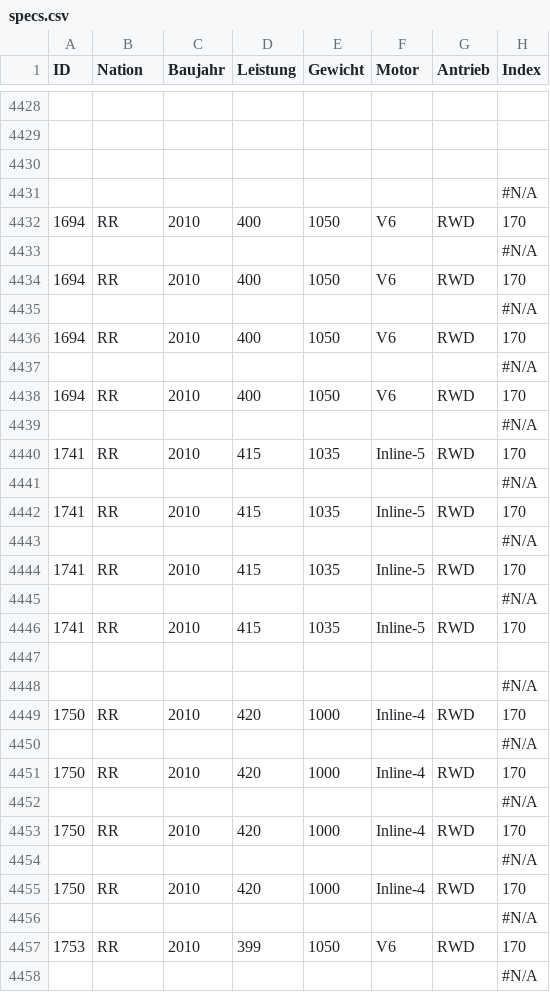
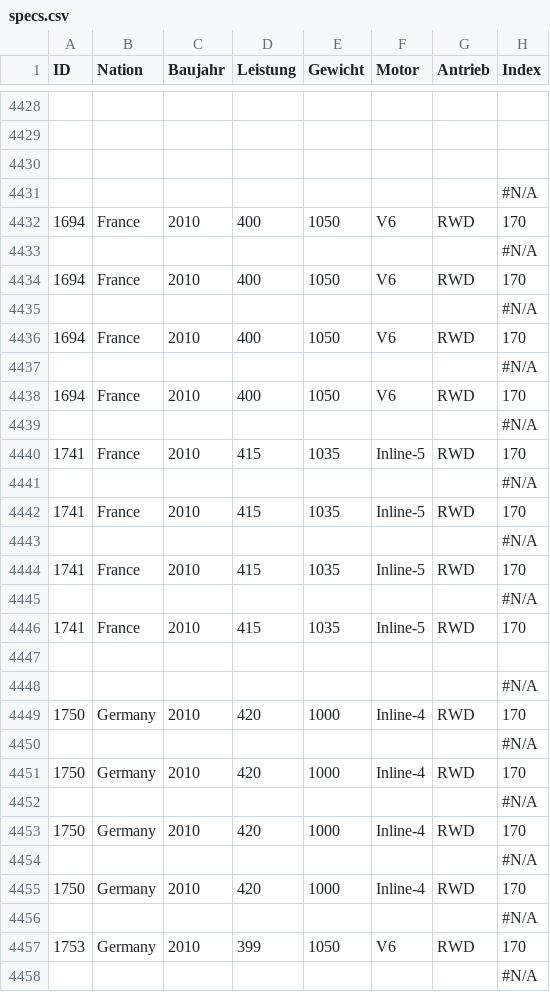
Before and after one commit to eddimeier/Rennserien, a CSV file: specs.csv, drawn as a sheet; only a part is shown, gaps mark what is left out; the diff covers the shown part only; the diff names each change by its address in the sheet, - before the commit and + after, or states it on an @@ line.

```diff
--- a/specs.csv
+++ b/specs.csv
-B4432 (Nation): RR
+B4432 (Nation): France
-B4434 (Nation): RR
+B4434 (Nation): France
-B4436 (Nation): RR
+B4436 (Nation): France
-B4438 (Nation): RR
+B4438 (Nation): France
-B4440 (Nation): RR
+B4440 (Nation): France
-B4442 (Nation): RR
+B4442 (Nation): France
-B4444 (Nation): RR
+B4444 (Nation): France
-B4446 (Nation): RR
+B4446 (Nation): France
-B4449 (Nation): RR
+B4449 (Nation): Germany
-B4451 (Nation): RR
+B4451 (Nation): Germany
-B4453 (Nation): RR
+B4453 (Nation): Germany
-B4455 (Nation): RR
+B4455 (Nation): Germany
-B4457 (Nation): RR
+B4457 (Nation): Germany
```
Also changed, not shown: 5 added rows, 5 removed rows and 66 edited cells elsewhere in this file, 3 other files.
